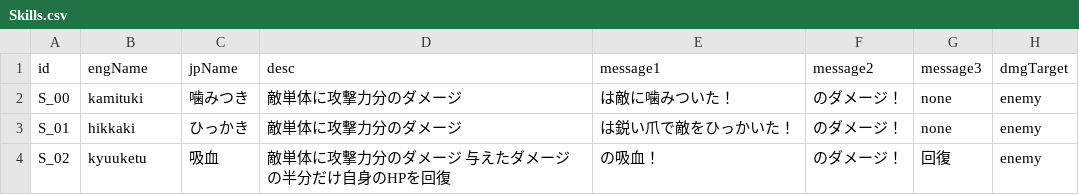
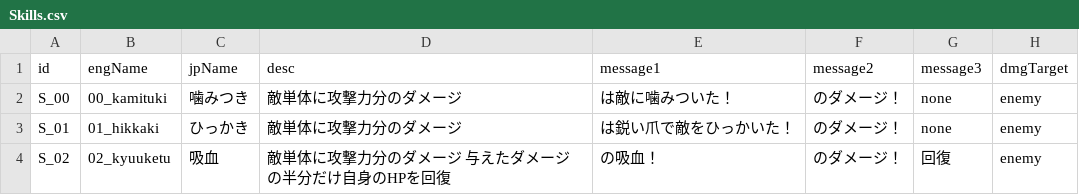
Before and after one commit to misoshiruseijin/SIMRPG1, a CSV file: Assets/SO/CSVs/Skills.csv, drawn as a sheet; only a part is shown; the diff names each change by its address in the sheet, - before the commit and + after, or states it on an @@ line.

Commit message:
added method to set unit skills in BattelController.InitializeBattleUnits

```diff
--- a/Assets/SO/CSVs/Skills.csv
+++ b/Assets/SO/CSVs/Skills.csv
-B2 (engName): kamituki
+B2 (engName): 00_kamituki
-B3 (engName): hikkaki
+B3 (engName): 01_hikkaki
-B4 (engName): kyuuketu
+B4 (engName): 02_kyuuketu
```
Also changed, not shown: 10 other files.
